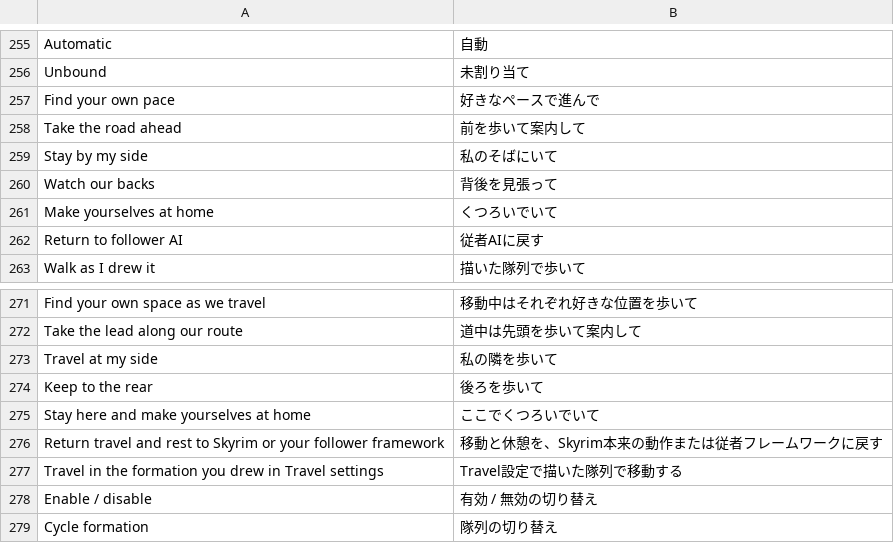
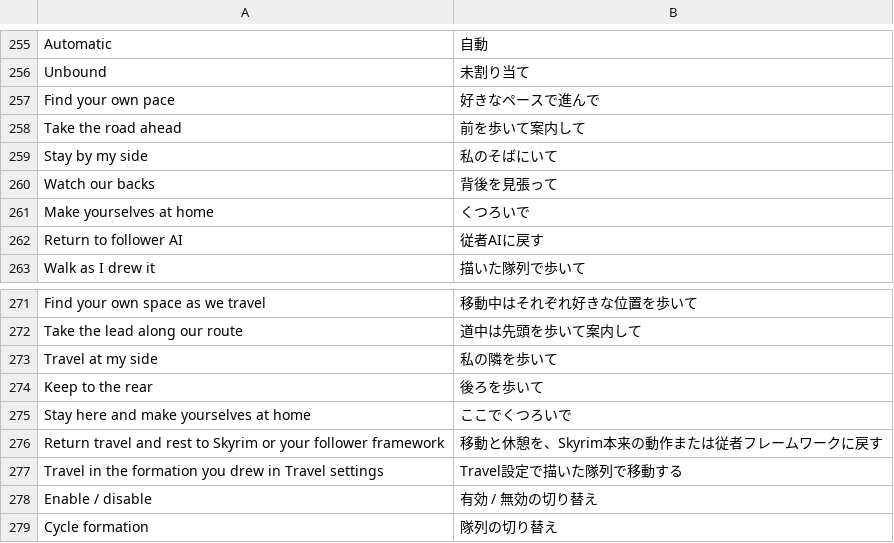
Before and after one commit to dolphag/Skyrim-Walk-With-Me-Japanese-translations-patch, a CSV file: translations_en_ja.csv, drawn as a sheet; only a part is shown, gaps mark what is left out.

```diff
--- a/translations_en_ja.csv
+++ b/translations_en_ja.csv
@@ -260,3 +260,3 @@ Stay by my side,私のそばにいて
 Watch our backs,背後を見張って
-Make yourselves at home,くつろいでいて
+Make yourselves at home,くつろいで
 Return to follower AI,従者AIに戻す
@@ -274,3 +274,3 @@ Travel at my side,私の隣を歩いて
 Keep to the rear,後ろを歩いて
-Stay here and make yourselves at home,ここでくつろいでいて
+Stay here and make yourselves at home,ここでくつろいで
 Return travel and rest to Skyrim or your follower framework,移動と休憩を、Skyrim本来の動作または従者フレームワークに戻す
```
Also changed, not shown: 1 other file.
